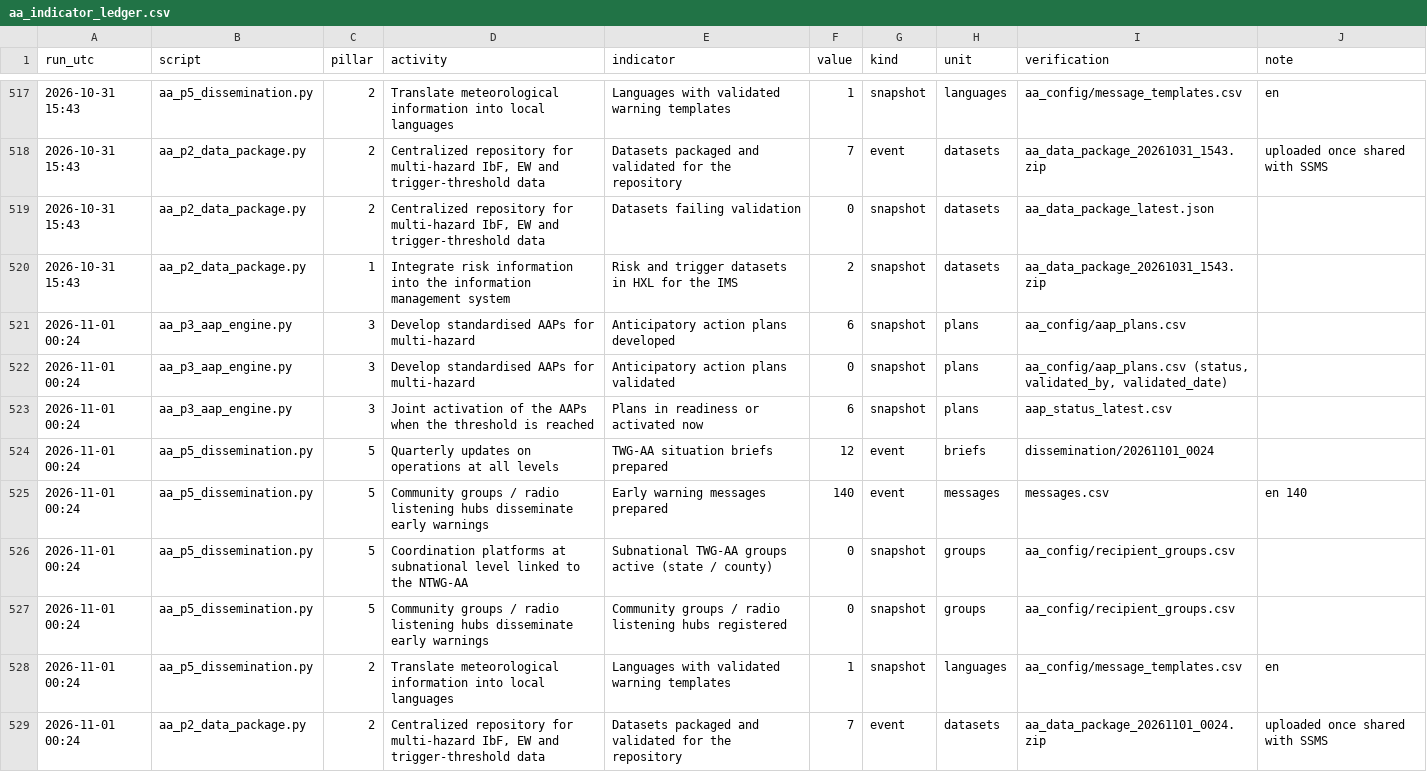
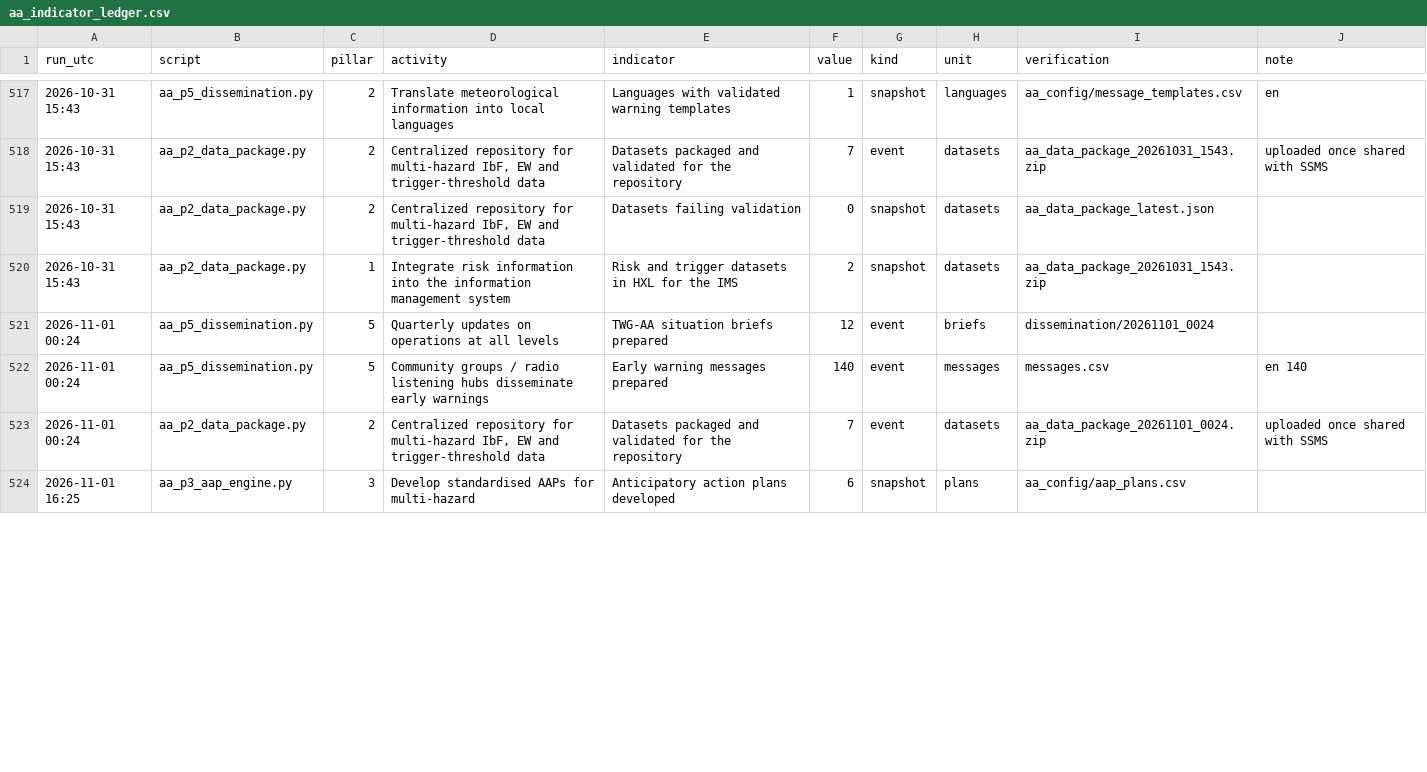
Before and after one commit to Penuelabi/altimetry-nightly, a CSV file: aa_out/aa_indicator_ledger.csv, drawn as a sheet; only a part is shown, gaps mark what is left out; removed rows and columns are numbered as before the commit, all else as after; the diff covers the shown part only; the diff names each change by its address in the sheet, - before the commit and + after, or states it on an @@ line.

```diff
--- a/aa_out/aa_indicator_ledger.csv
+++ b/aa_out/aa_indicator_ledger.csv
-row 521: 2026-11-01 00:24 | aa_p3_aap_engine.py | 3 | Develop standardised AAPs for multi-hazard | Anticipatory action plans developed | 6 | snapshot | plans | aa_config/aap_plans.csv
-row 522: 2026-11-01 00:24 | aa_p3_aap_engine.py | 3 | Develop standardised AAPs for multi-hazard | Anticipatory action plans validated | 0 | snapshot | plans | aa_config/aap_plans.csv (status, validated_by, validated_date)
-row 523: 2026-11-01 00:24 | aa_p3_aap_engine.py | 3 | Joint activation of the AAPs when the threshold is reached | Plans in readiness or activated now | 6 | snapshot | plans | aap_status_latest.csv
-row 526: 2026-11-01 00:24 | aa_p5_dissemination.py | 5 | Coordination platforms at subnational level linked to the NTWG-AA | Subnational TWG-AA groups active (state / county) | 0 | snapshot | groups | aa_config/recipient_groups.csv
-row 527: 2026-11-01 00:24 | aa_p5_dissemination.py | 5 | Community groups / radio listening hubs disseminate early warnings | Community groups / radio listening hubs registered | 0 | snapshot | groups | aa_config/recipient_groups.csv
-row 528: 2026-11-01 00:24 | aa_p5_dissemination.py | 2 | Translate meteorological information into local languages | Languages with validated warning templates | 1 | snapshot | languages | aa_config/message_templates.csv | en
+row 524: 2026-11-01 16:25 | aa_p3_aap_engine.py | 3 | Develop standardised AAPs for multi-hazard | Anticipatory action plans developed | 6 | snapshot | plans | aa_config/aap_plans.csv
```
Also changed, not shown: 8 added rows and 3 edited cells elsewhere in this file, aa_out/aap_rule_variables.csv, aa_out/county_gauge_options.csv, 21 other files.
